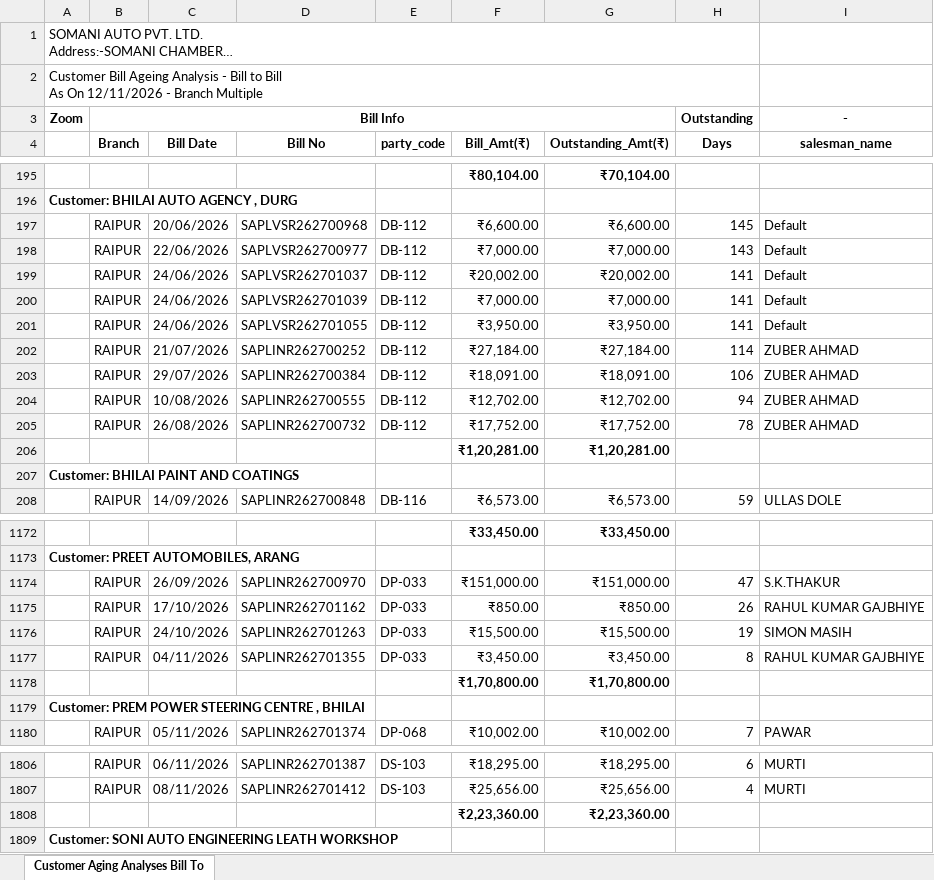
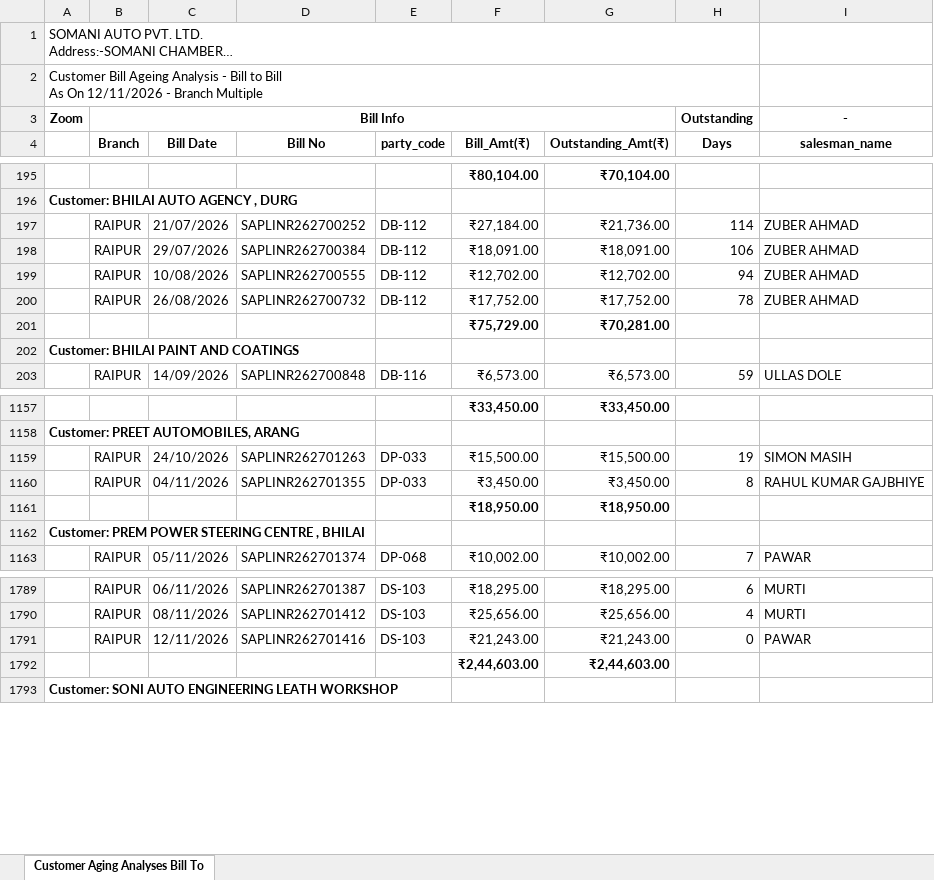
Before and after one commit to Somanisapl98/customer-ageing-dashboard, an Excel workbook: input/Customer Aging Analyses Bill To Bill.xlsx, sheet Customer Aging Analyses Bill To, drawn as a sheet; only a part is shown, gaps mark what is left out; long unchanged cells end in …; values as stored, in another font and other column widths than the file's, no borders; removed rows and columns are numbered as before the commit, all else as after; the diff covers the shown part only; the diff names each change by its address in the sheet, - before the commit and + after, or states it on an @@ line.

Commit message:
Daily customer ageing update 2026-11-12 12:23

```diff
--- a/input/Customer Aging Analyses Bill To Bill.xlsx (sheet Customer Aging Analyses Bill To)
+++ b/input/Customer Aging Analyses Bill To Bill.xlsx (sheet Customer Aging Analyses Bill To)
-row 197:  | RAIPUR | 20/06/2026 | SAPLVSR262700968 | DB-112 | ₹6,600.00 | ₹6,600.00 | 145 | Default
-row 198:  | RAIPUR | 22/06/2026 | SAPLVSR262700977 | DB-112 | ₹7,000.00 | ₹7,000.00 | 143 | Default
-row 199:  | RAIPUR | 24/06/2026 | SAPLVSR262701037 | DB-112 | ₹20,002.00 | ₹20,002.00 | 141 | Default
-row 200:  | RAIPUR | 24/06/2026 | SAPLVSR262701039 | DB-112 | ₹7,000.00 | ₹7,000.00 | 141 | Default
-row 201:  | RAIPUR | 24/06/2026 | SAPLVSR262701055 | DB-112 | ₹3,950.00 | ₹3,950.00 | 141 | Default
-G197 (Outstanding_Amt(₹)): ₹27,184.00
+G197 (Outstanding_Amt(₹)): ₹21,736.00
-row 206:  |  |  |  |  | ₹1,20,281.00 | ₹1,20,281.00
+row 201:  |  |  |  |  | ₹75,729.00 | ₹70,281.00
-row 1174:  | RAIPUR | 26/09/2026 | SAPLINR262700970 | DP-033 | ₹151,000.00 | ₹151,000.00 | 47 | S.K.THAKUR
-row 1175:  | RAIPUR | 17/10/2026 | SAPLINR262701162 | DP-033 | ₹850.00 | ₹850.00 | 26 | RAHUL KUMAR GAJBHIYE
-row 1178:  |  |  |  |  | ₹1,70,800.00 | ₹1,70,800.00
+row 1161:  |  |  |  |  | ₹18,950.00 | ₹18,950.00
-row 1808:  |  |  |  |  | ₹2,23,360.00 | ₹2,23,360.00
+row 1791:  | RAIPUR | 12/11/2026 | SAPLINR262701416 | DS-103 | ₹21,243.00 | ₹21,243.00 | 0 | PAWAR
+row 1792:  |  |  |  |  | ₹2,44,603.00 | ₹2,44,603.00
```
Also changed, not shown: 4 added rows, 14 removed rows and 4 edited cells elsewhere in this sheet, 1 other file.
